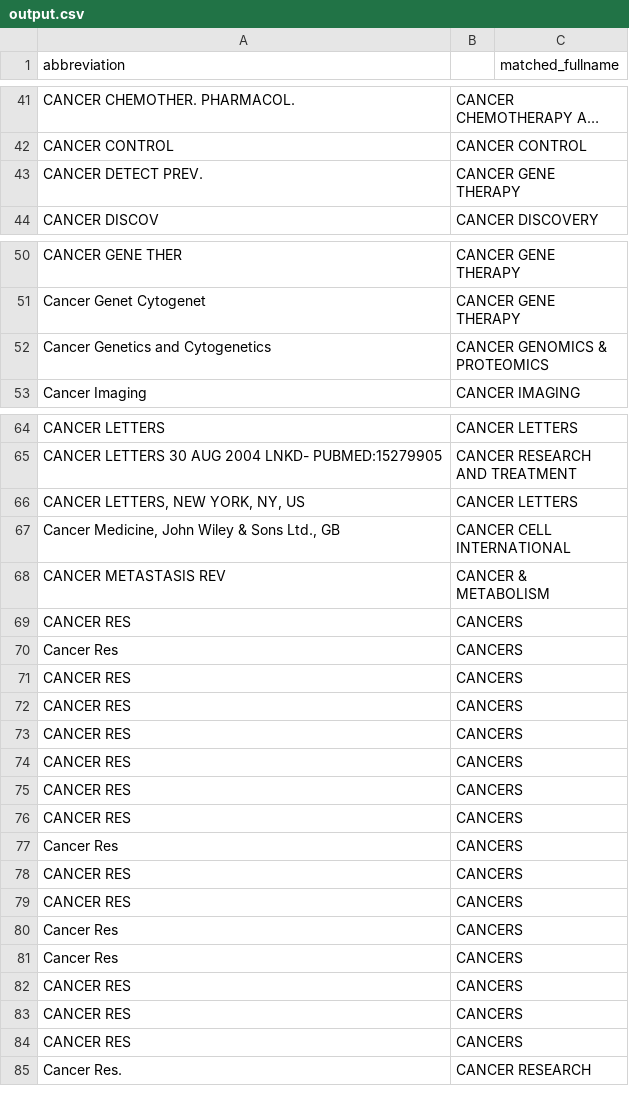
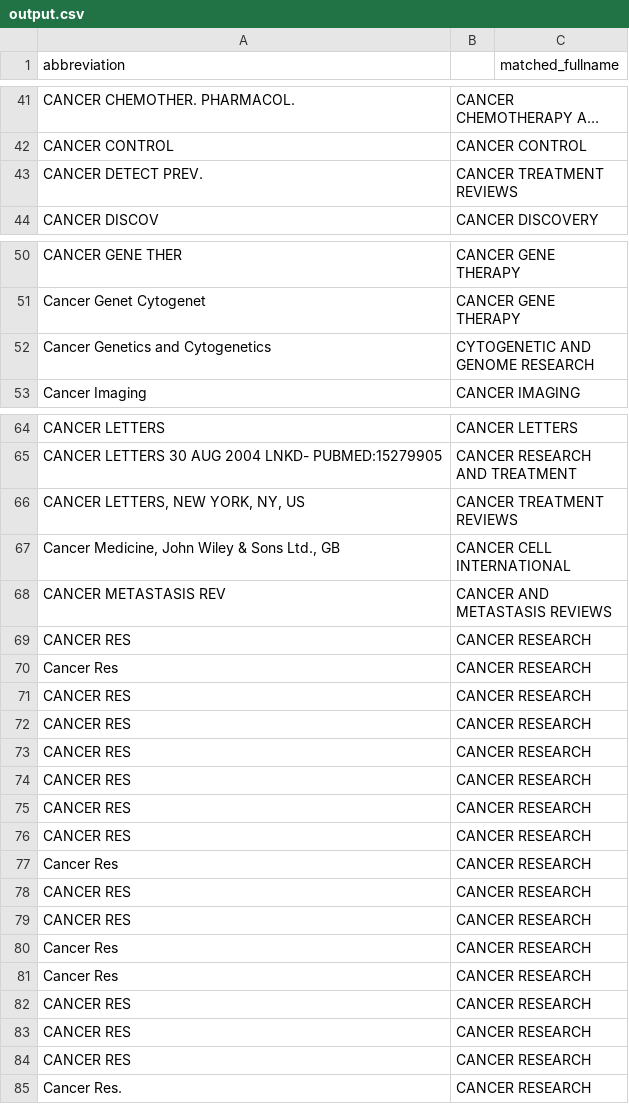
Before and after one commit to Bill092738/JournalNameMatcher, a CSV file: output.csv, drawn as a sheet; only a part is shown, gaps mark what is left out; long unchanged cells end in …; the diff covers the shown part only.

```diff
--- a/output.csv
+++ b/output.csv
@@ -42,3 +42,3 @@ abbreviation,,matched_fullname
 "CANCER CONTROL",CANCER CONTROL
-"CANCER DETECT PREV.",CANCER GENE THERAPY
+"CANCER DETECT PREV.",CANCER TREATMENT REVIEWS
 "CANCER DISCOV",CANCER DISCOVERY
@@ -51,3 +51,3 @@ abbreviation,,matched_fullname
 "Cancer Genet Cytogenet",CANCER GENE THERAPY
-"Cancer Genetics and Cytogenetics",CANCER GENOMICS & PROTEOMICS
+"Cancer Genetics and Cytogenetics",CYTOGENETIC AND GENOME RESEARCH
 "Cancer Imaging",CANCER IMAGING
@@ -65,21 +65,21 @@ abbreviation,,matched_fullname
 "CANCER LETTERS 30 AUG 2004 LNKD- PUBMED:15279905",CANCER RESEARCH AND TREATMENT
-"CANCER LETTERS, NEW YORK, NY, US",CANCER LETTERS
+"CANCER LETTERS, NEW YORK, NY, US",CANCER TREATMENT REVIEWS
 "Cancer Medicine, John Wiley & Sons Ltd., GB",CANCER CELL INTERNATIONAL
-"CANCER METASTASIS REV",CANCER & METABOLISM
-"CANCER RES",CANCERS
-"Cancer Res",CANCERS
-"CANCER RES",CANCERS
-"CANCER RES",CANCERS
-"CANCER RES",CANCERS
-"CANCER RES",CANCERS
-"CANCER RES",CANCERS
-"CANCER RES",CANCERS
-"Cancer Res",CANCERS
-"CANCER RES",CANCERS
-"CANCER RES",CANCERS
-"Cancer Res",CANCERS
-"Cancer Res",CANCERS
-"CANCER RES",CANCERS
-"CANCER RES",CANCERS
-"CANCER RES",CANCERS
+"CANCER METASTASIS REV",CANCER AND METASTASIS REVIEWS
+"CANCER RES",CANCER RESEARCH
+"Cancer Res",CANCER RESEARCH
+"CANCER RES",CANCER RESEARCH
+"CANCER RES",CANCER RESEARCH
+"CANCER RES",CANCER RESEARCH
+"CANCER RES",CANCER RESEARCH
+"CANCER RES",CANCER RESEARCH
+"CANCER RES",CANCER RESEARCH
+"Cancer Res",CANCER RESEARCH
+"CANCER RES",CANCER RESEARCH
+"CANCER RES",CANCER RESEARCH
+"Cancer Res",CANCER RESEARCH
+"Cancer Res",CANCER RESEARCH
+"CANCER RES",CANCER RESEARCH
+"CANCER RES",CANCER RESEARCH
+"CANCER RES",CANCER RESEARCH
 "Cancer Res.",CANCER RESEARCH
```
Also changed, not shown: 1 edited cell elsewhere in this file, 4 other files.
